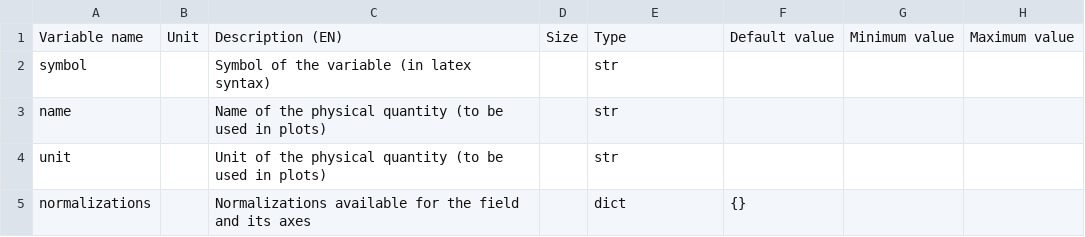
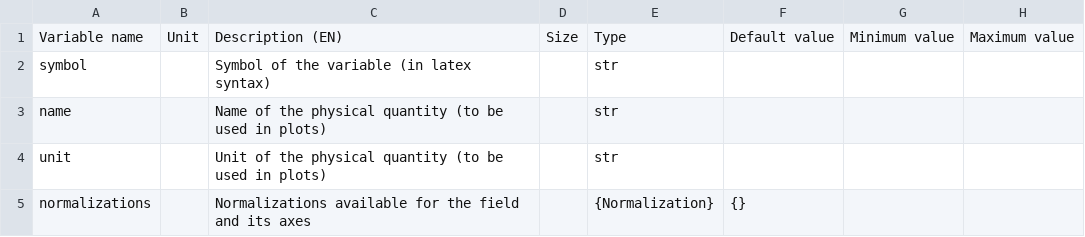
Before and after one commit to Eomys/SciDataTool, a CSV file: SciDataTool/Generator/ClassesRef/Data.csv, drawn as a sheet; only a part is shown; the diff names each change by its address in the sheet, - before the commit and + after, or states it on an @@ line.

```diff
--- a/SciDataTool/Generator/ClassesRef/Data.csv
+++ b/SciDataTool/Generator/ClassesRef/Data.csv
-E5: dict
+E5: {Normalization}
```
Also changed, not shown: 9 other files.
